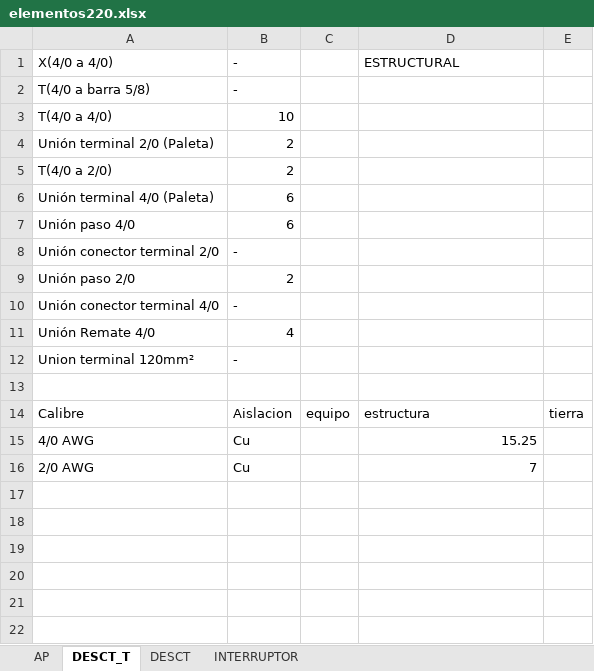
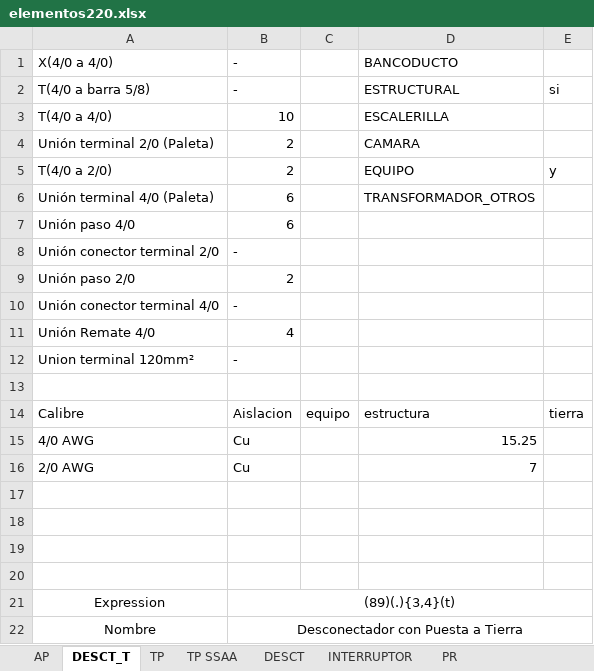
Before and after one commit to viceaperez/Protocol_Workshop, an Excel workbook: wksp_grnd/res/elementos220.xlsx, sheet DESCT_T, drawn as a sheet; values as stored, in another font and other column widths than the file's, no borders; the diff names each change by its address in the sheet, - before the commit and + after, or states it on an @@ line.

```diff
--- a/wksp_grnd/res/elementos220.xlsx (sheet DESCT_T)
+++ b/wksp_grnd/res/elementos220.xlsx (sheet DESCT_T)
+sheet tab: TP
+sheet tab: TP SSAA
+sheet tab: PR
-D1: ESTRUCTURAL
+D1: BANCODUCTO
-D2: (empty)
+D2: ESTRUCTURAL
-E2: (empty)
+E2: si
-D3: (empty)
+D3: ESCALERILLA
-D4: (empty)
+D4: CAMARA
-D5: (empty)
+D5: EQUIPO
-E5: (empty)
+E5: y
-D6: (empty)
+D6: TRANSFORMADOR_OTROS
+row 17: (empty)
+row 18: (empty)
+row 19: (empty)
+row 20: (empty)
+row 21: Expression | (89)(.){3,4}(t)
+row 22: Nombre | Desconectador con Puesta a Tierra
```
Also changed, not shown: sheet DESCT, sheet INTERRUPTOR, sheet AP, 13 other files.
